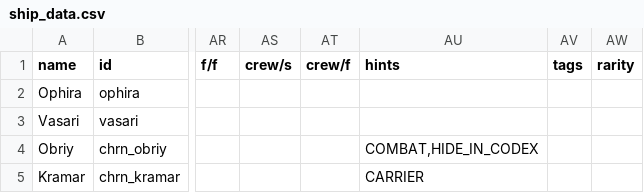
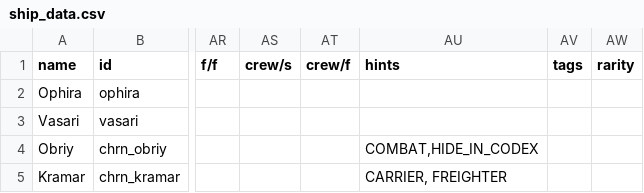
Before and after one commit to Heugene/Chorna-System, a CSV file: data/hulls/ship_data.csv, drawn as a sheet; only a part is shown, gaps mark what is left out; the diff names each change by its address in the sheet, - before the commit and + after, or states it on an @@ line.

Commit message:
fixed some bugs with Kramar behaviour and custom production of modded ships

```diff
--- a/data/hulls/ship_data.csv
+++ b/data/hulls/ship_data.csv
-AU5 (hints): CARRIER
+AU5 (hints): CARRIER, FREIGHTER
```
Also changed, not shown: 2 other files.
